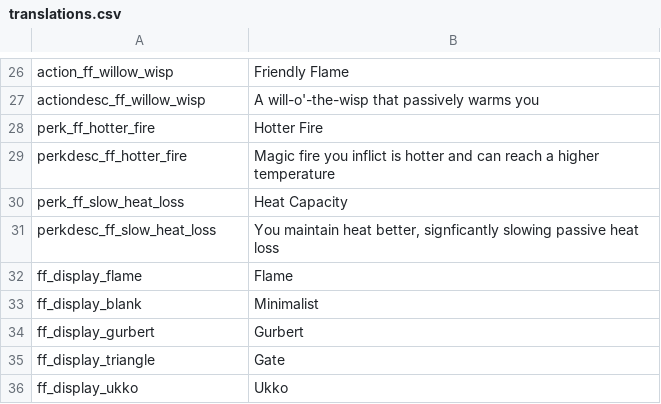
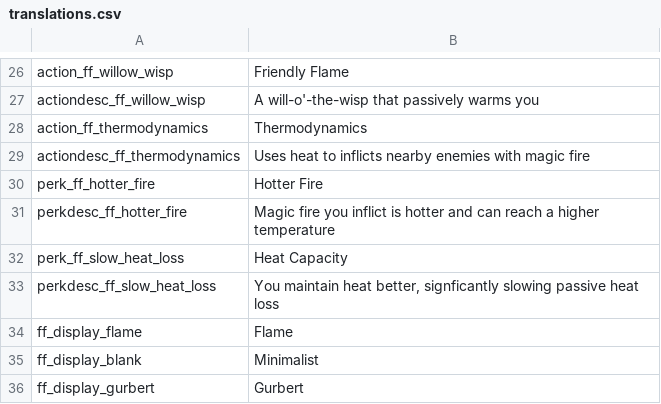
Before and after one commit to SiriMoel/foolish_flame, a CSV file: files/translations.csv, drawn as a sheet; only a part is shown, gaps mark what is left out; the shorter side is filled out with more unchanged rows; the diff names each change by its address in the sheet, - before the commit and + after, or states it on an @@ line.

```diff
--- a/files/translations.csv
+++ b/files/translations.csv
+row 28: action_ff_thermodynamics | Thermodynamics
+row 29: actiondesc_ff_thermodynamics | Uses heat to inflicts nearby enemies with magic fire
```
Also changed, not shown: 4 other files.
